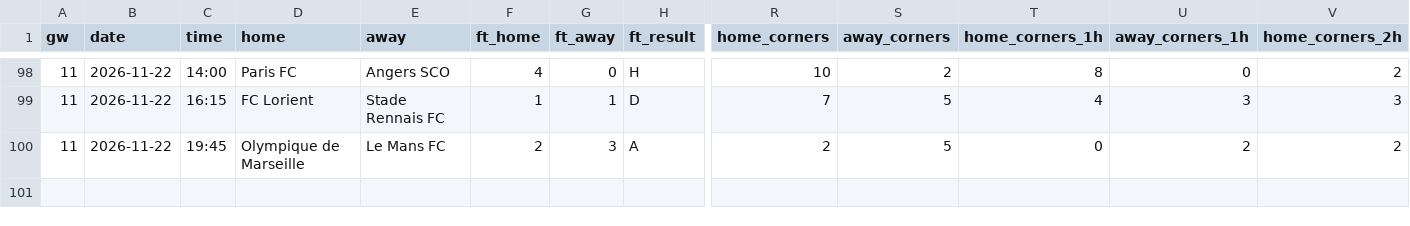
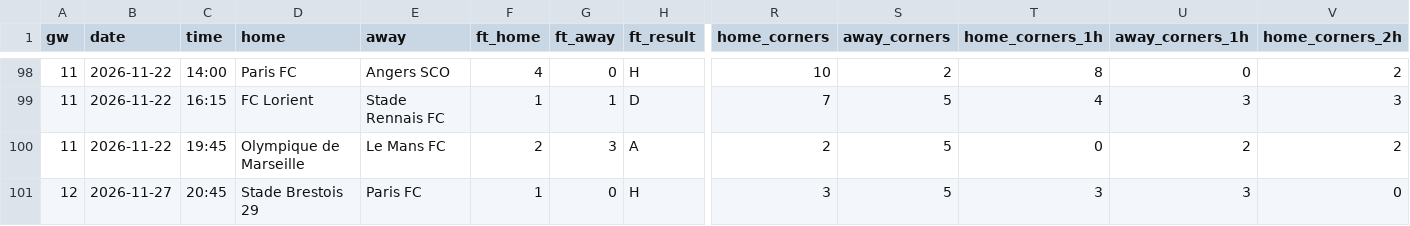
Before and after one commit to cespaguar-afk/predix-sports, a CSV file: feeds/FRA_1_ligue-1_results.csv, drawn as a sheet; only a part is shown, gaps mark what is left out; rows hold the shown columns only; the diff names each change by its address in the sheet, - before the commit and + after, or states it on an @@ line.

```diff
--- a/feeds/FRA_1_ligue-1_results.csv
+++ b/feeds/FRA_1_ligue-1_results.csv
+row 101: 12 | 2026-11-27 | 20:45 | Stade Brestois 29 | Paris FC | 1 | 0 | H | 3 | 5 | 3 | 3 | 0
```
Also changed, not shown: feeds/ENG_1_premier-league_results.csv, feeds/ESP_1_la-liga_results.csv, 11 other files.
